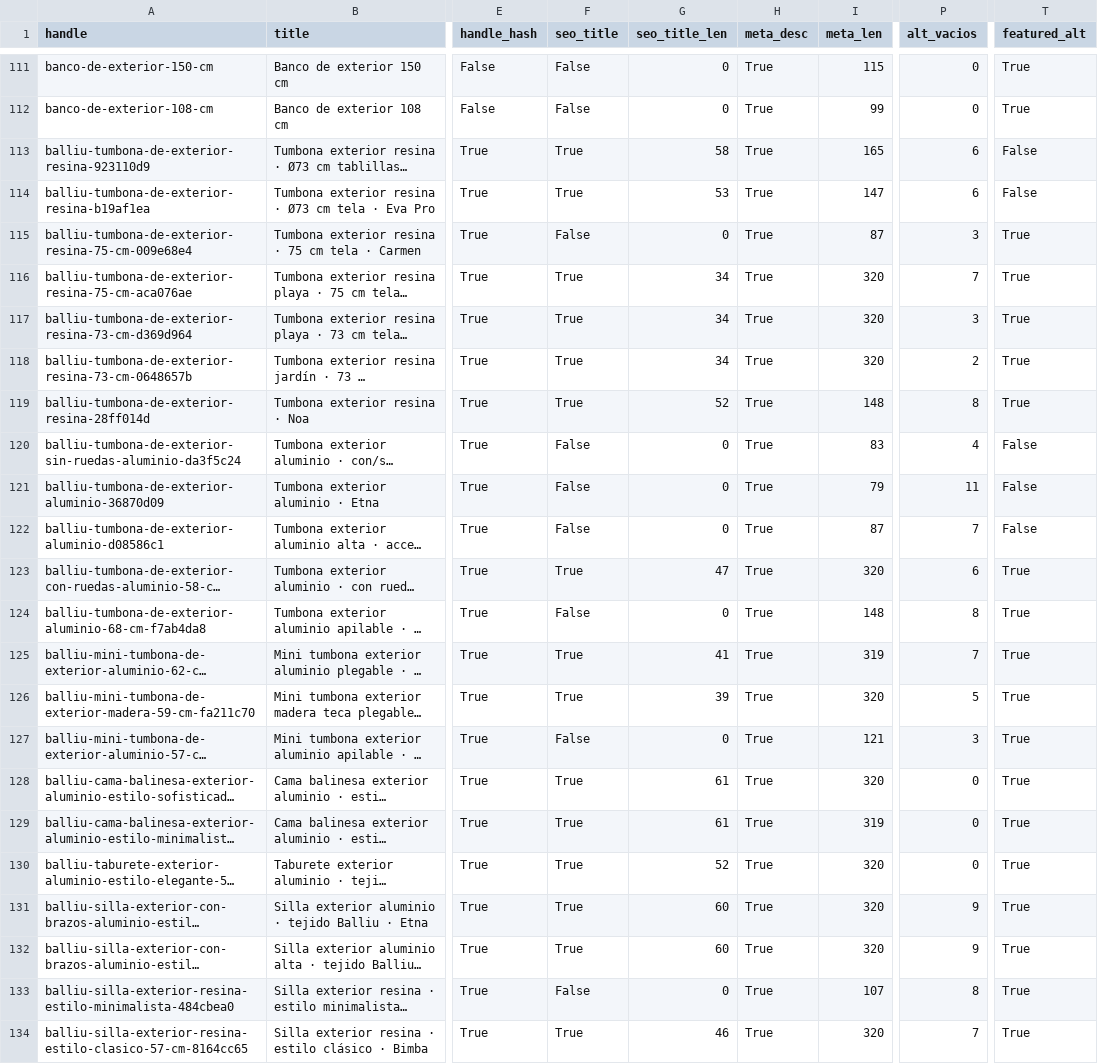
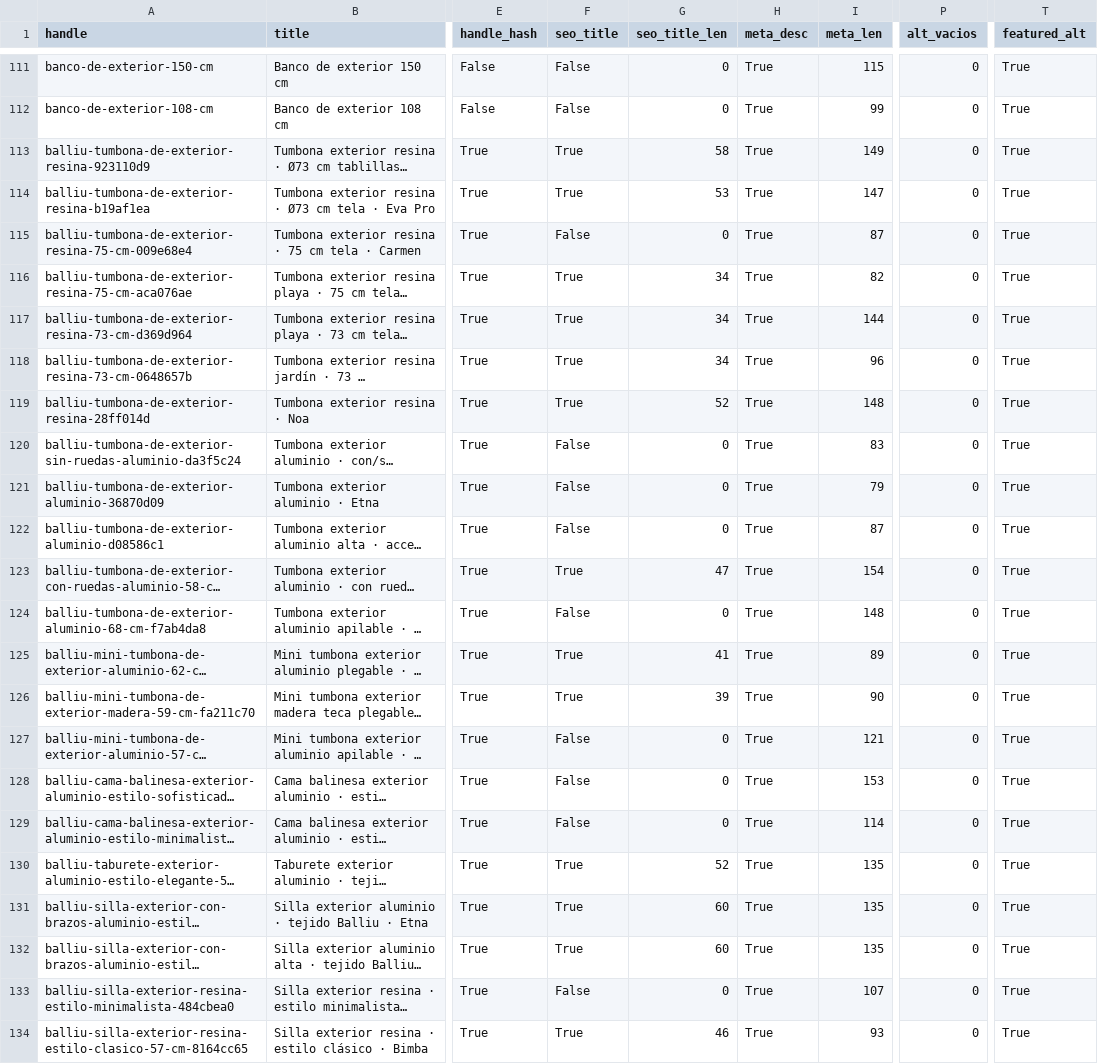
Before and after one commit to manusantana/santavila, a CSV file: content/descriptions/auditoria_contenido_2026-08-29.csv, drawn as a sheet; only a part is shown, gaps mark what is left out; long unchanged cells end in …; the diff covers the shown part only; the diff names each change by its address in the sheet, - before the commit and + after, or states it on an @@ line.

```diff
--- a/content/descriptions/auditoria_contenido_2026-08-29.csv
+++ b/content/descriptions/auditoria_contenido_2026-08-29.csv
-I113 (meta_len): 165
+I113 (meta_len): 149
-P113:P114 (alt_vacios): 6
+P113:P114 (alt_vacios): 0
-T113:T114 (featured_alt): False
+T113:T114 (featured_alt): True
-P115 (alt_vacios): 3
+P115 (alt_vacios): 0
-I116 (meta_len): 320
+I116 (meta_len): 82
-P116 (alt_vacios): 7
+P116 (alt_vacios): 0
-I117 (meta_len): 320
+I117 (meta_len): 144
-P117 (alt_vacios): 3
+P117 (alt_vacios): 0
-I118 (meta_len): 320
+I118 (meta_len): 96
-P118 (alt_vacios): 2
+P118 (alt_vacios): 0
-P119 (alt_vacios): 8
+P119 (alt_vacios): 0
-P120 (alt_vacios): 4
+P120 (alt_vacios): 0
-T120:T122 (featured_alt): False
+T120:T122 (featured_alt): True
-P121 (alt_vacios): 11
+P121 (alt_vacios): 0
-P122 (alt_vacios): 7
+P122 (alt_vacios): 0
-I123 (meta_len): 320
+I123 (meta_len): 154
-P123 (alt_vacios): 6
+P123 (alt_vacios): 0
-P124 (alt_vacios): 8
+P124 (alt_vacios): 0
-I125 (meta_len): 319
+I125 (meta_len): 89
-P125 (alt_vacios): 7
+P125 (alt_vacios): 0
-I126 (meta_len): 320
+I126 (meta_len): 90
-P126 (alt_vacios): 5
+P126 (alt_vacios): 0
-P127 (alt_vacios): 3
+P127 (alt_vacios): 0
-F128:F129 (seo_title): True
+F128:F129 (seo_title): False
-G128:G129 (seo_title_len): 61
+G128:G129 (seo_title_len): 0
-I128 (meta_len): 320
+I128 (meta_len): 153
-I129 (meta_len): 319
+I129 (meta_len): 114
-I130:I132 (meta_len): 320
+I130:I132 (meta_len): 135
-P131:P132 (alt_vacios): 9
+P131:P132 (alt_vacios): 0
-P133 (alt_vacios): 8
+P133 (alt_vacios): 0
-I134 (meta_len): 320
+I134 (meta_len): 93
-P134 (alt_vacios): 7
+P134 (alt_vacios): 0
```
Also changed, not shown: 124 edited cells elsewhere in this file, 5 other files.
